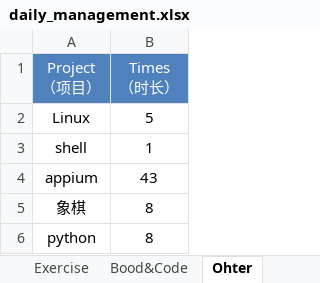
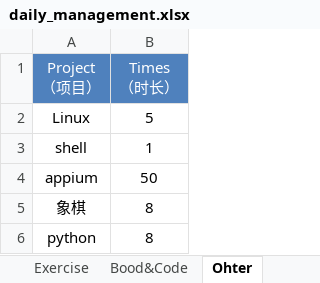
Before and after one commit to qiuchunjoy/myselfonly, an Excel workbook: daily_management.xlsx, sheet Ohter, drawn as a sheet; values as stored, in another font and other column widths than the file's, no borders; the diff names each change by its address in the sheet, - before the commit and + after, or states it on an @@ line.

```diff
--- a/daily_management.xlsx (sheet Ohter)
+++ b/daily_management.xlsx (sheet Ohter)
-B4 (Times （时长）): 43
+B4 (Times （时长）): 50
```
Also changed, not shown: sheet Exercise, sheet Diets, sheet Eng, sheet New words.
